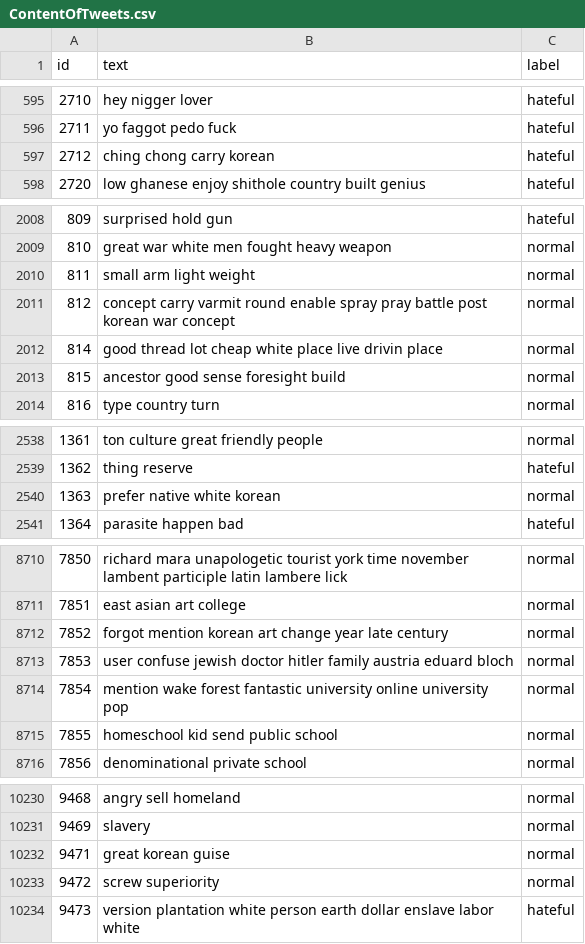
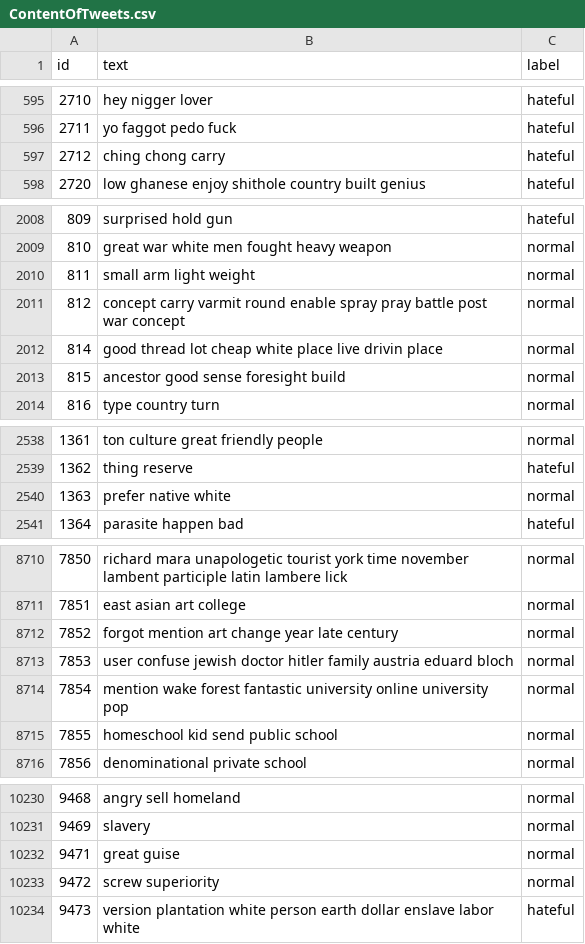
Before and after one commit to emrebinnaz/hate-speech-spreaders, a CSV file: Files/ContentOfTweets.csv, drawn as a sheet; only a part is shown, gaps mark what is left out; the diff covers the shown part only.

Commit message:
Last version of new tfidf values and datasets

```diff
--- a/Files/ContentOfTweets.csv
+++ b/Files/ContentOfTweets.csv
@@ -596,3 +596,3 @@ id,text,label
 2711,yo faggot pedo fuck,hateful
-2712,ching chong carry korean,hateful
+2712,ching chong carry,hateful
 2720,low ghanese enjoy shithole country built genius,hateful
@@ -2010,3 +2010,3 @@ id,text,label
 811,small arm light weight,normal
-812,concept carry varmit round enable spray pray battle post korean war concept,normal
+812,concept carry varmit round enable spray pray battle post war concept,normal
 814,good thread lot cheap white place live drivin place,normal
@@ -2539,3 +2539,3 @@ id,text,label
 1362,thing reserve,hateful
-1363,prefer native white korean,normal
+1363,prefer native white,normal
 1364,parasite happen bad,hateful
@@ -8711,3 +8711,3 @@ id,text,label
 7851,east asian art college,normal
-7852,forgot mention korean art change year late century,normal
+7852,forgot mention art change year late century,normal
 7853,user confuse jewish doctor hitler family austria eduard bloch,normal
@@ -10231,3 +10231,3 @@ id,text,label
 9469,slavery,normal
-9471,great korean guise,normal
+9471,great guise,normal
 9472,screw superiority,normal
```
Also changed, not shown: 13 edited cells elsewhere in this file, Files/DatasetWithTweetIdFromTweetAccess.csv, Files/DatasetWithoutTweetId.csv, 5 other files.
